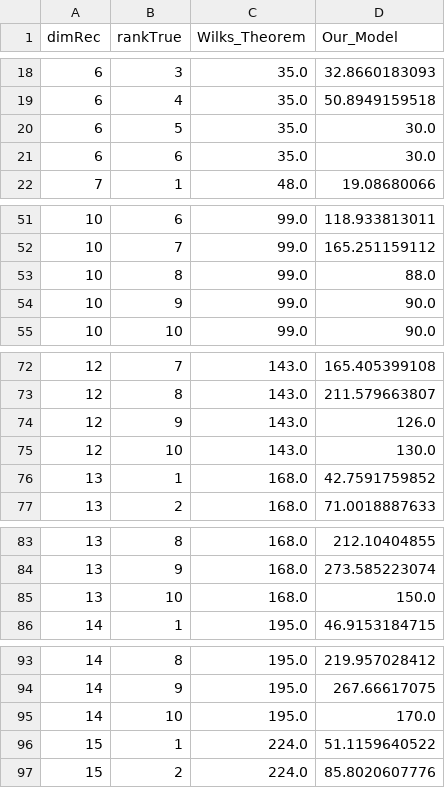
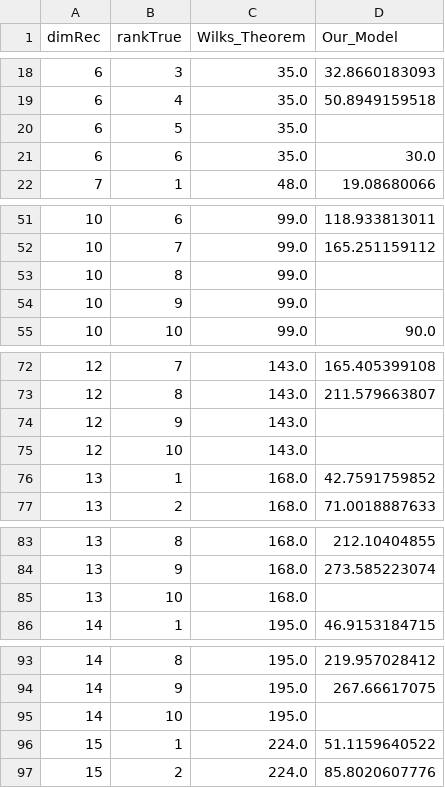
Before and after one commit to Travis-S/arxiv_1609.04385, a CSV file: Data/iso_quantum_models.csv, drawn as a sheet; only a part is shown, gaps mark what is left out; the diff covers the shown part only.

Commit message:
Fix mistake in data file
For the models file, I had been computing
the result for Robin and I's result in a dumb
fashion - if the total from the kite as NaN,
I simply put the total as that which came
from the "L", instead of making it NaN as well.
This made the plots look a bit stupid. I fixed
this by basically regenerating the data file,
and making sure that any values which should
be NaN in our model, are.

```diff
--- a/Data/iso_quantum_models.csv
+++ b/Data/iso_quantum_models.csv
@@ -19,3 +19,3 @@ dimRec,rankTrue,Wilks_Theorem,Our_Model
 6,4,35.0,50.8949159518
-6,5,35.0,30.0
+6,5,35.0,
 6,6,35.0,30.0
@@ -52,4 +52,4 @@ dimRec,rankTrue,Wilks_Theorem,Our_Model
 10,7,99.0,165.251159112
-10,8,99.0,88.0
-10,9,99.0,90.0
+10,8,99.0,
+10,9,99.0,
 10,10,99.0,90.0
@@ -73,4 +73,4 @@ dimRec,rankTrue,Wilks_Theorem,Our_Model
 12,8,143.0,211.579663807
-12,9,143.0,126.0
-12,10,143.0,130.0
+12,9,143.0,
+12,10,143.0,
 13,1,168.0,42.7591759852
@@ -84,3 +84,3 @@ dimRec,rankTrue,Wilks_Theorem,Our_Model
 13,9,168.0,273.585223074
-13,10,168.0,150.0
+13,10,168.0,
 14,1,195.0,46.9153184715
@@ -94,3 +94,3 @@ dimRec,rankTrue,Wilks_Theorem,Our_Model
 14,9,195.0,267.66617075
-14,10,195.0,170.0
+14,10,195.0,
 15,1,224.0,51.1159640522
```
Also changed, not shown: 11 edited cells elsewhere in this file.
